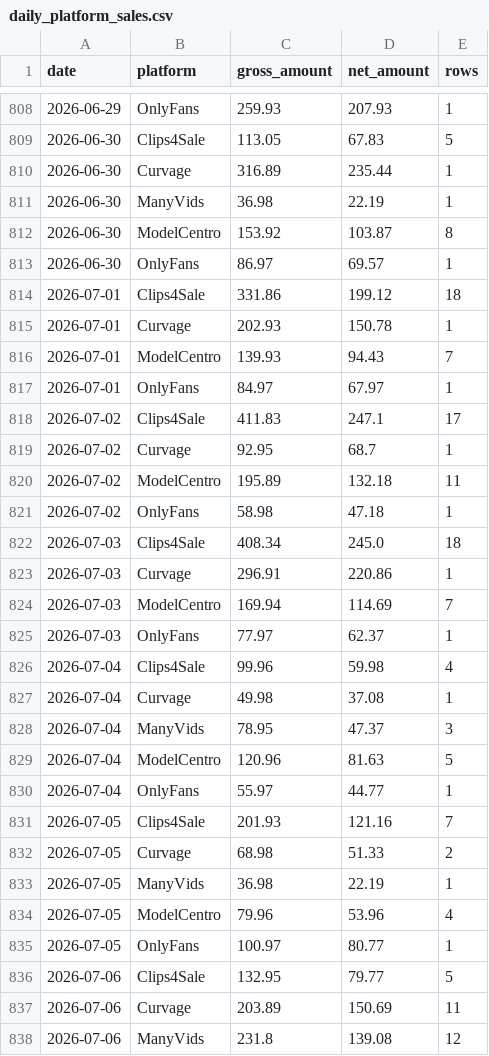
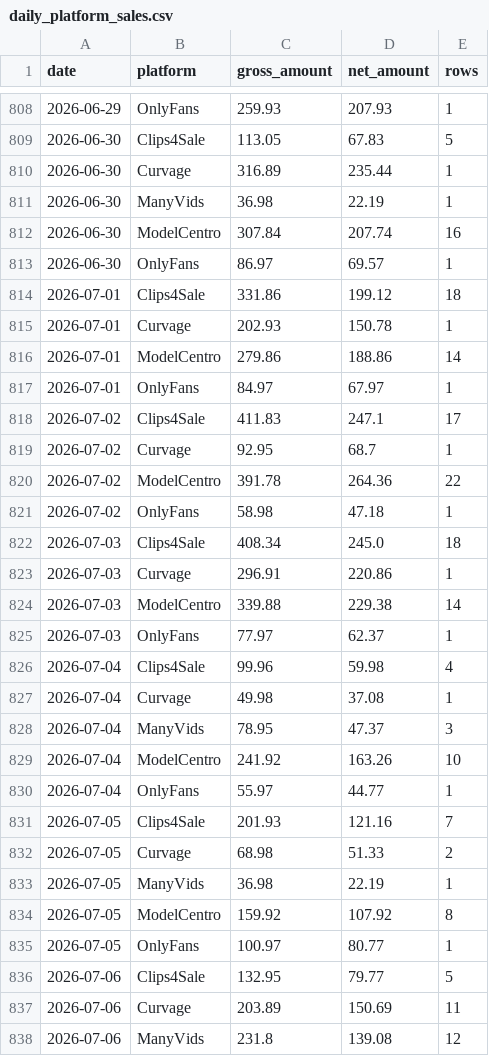
Before and after one commit to Trippaeon3/creator-sales-dashboard-public-2ba6b9a86c53, a CSV file: data/daily_platform_sales.csv, drawn as a sheet; only a part is shown, gaps mark what is left out; the diff covers the shown part only.

```diff
--- a/data/daily_platform_sales.csv
+++ b/data/daily_platform_sales.csv
@@ -811,3 +811,3 @@ date,platform,gross_amount,net_amount,rows
 2026-06-30,ManyVids,36.98,22.19,1
-2026-06-30,ModelCentro,153.92,103.87,8
+2026-06-30,ModelCentro,307.84,207.74,16
 2026-06-30,OnlyFans,86.97,69.57,1
@@ -815,3 +815,3 @@ date,platform,gross_amount,net_amount,rows
 2026-07-01,Curvage,202.93,150.78,1
-2026-07-01,ModelCentro,139.93,94.43,7
+2026-07-01,ModelCentro,279.86,188.86,14
 2026-07-01,OnlyFans,84.97,67.97,1
@@ -819,3 +819,3 @@ date,platform,gross_amount,net_amount,rows
 2026-07-02,Curvage,92.95,68.7,1
-2026-07-02,ModelCentro,195.89,132.18,11
+2026-07-02,ModelCentro,391.78,264.36,22
 2026-07-02,OnlyFans,58.98,47.18,1
@@ -823,3 +823,3 @@ date,platform,gross_amount,net_amount,rows
 2026-07-03,Curvage,296.91,220.86,1
-2026-07-03,ModelCentro,169.94,114.69,7
+2026-07-03,ModelCentro,339.88,229.38,14
 2026-07-03,OnlyFans,77.97,62.37,1
@@ -828,3 +828,3 @@ date,platform,gross_amount,net_amount,rows
 2026-07-04,ManyVids,78.95,47.37,3
-2026-07-04,ModelCentro,120.96,81.63,5
+2026-07-04,ModelCentro,241.92,163.26,10
 2026-07-04,OnlyFans,55.97,44.77,1
@@ -833,3 +833,3 @@ date,platform,gross_amount,net_amount,rows
 2026-07-05,ManyVids,36.98,22.19,1
-2026-07-05,ModelCentro,79.96,53.96,4
+2026-07-05,ModelCentro,159.92,107.92,8
 2026-07-05,OnlyFans,100.97,80.77,1
```
Also changed, not shown: 19 added rows and 9 edited cells elsewhere in this file, data/content_group_summary.csv, data/daily_item_sales.csv, 27 other files.
